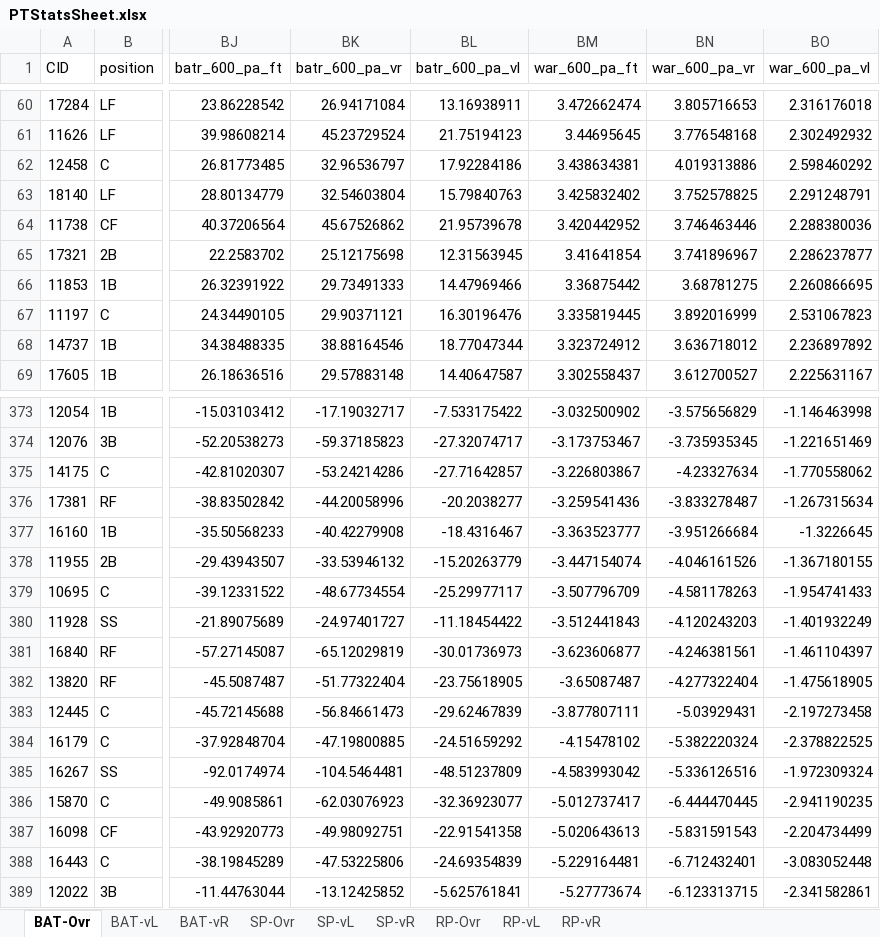
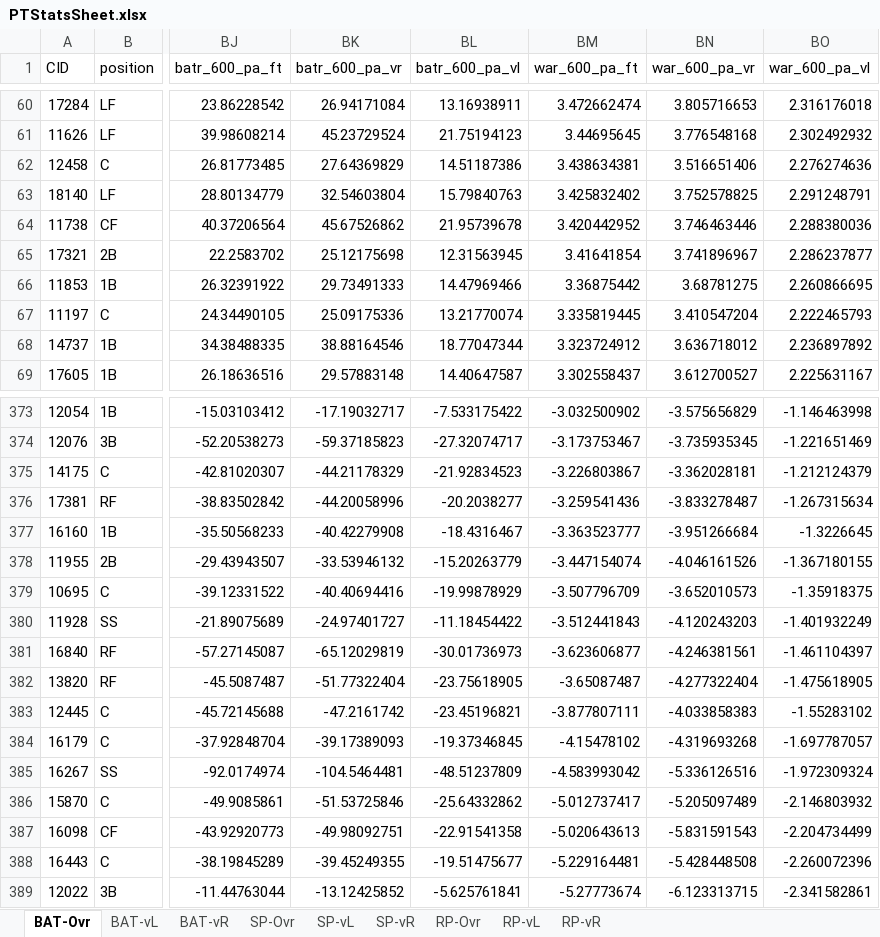
Before and after one commit to paoloruiz/ootp-pt-analysis, an Excel workbook: output/PTStatsSheet.xlsx, sheet BAT-Ovr, drawn as a sheet; only a part is shown, gaps mark what is left out; values as stored, in another font and other column widths than the file's, no borders; the diff covers the shown part only; the diff names each change by its address in the sheet, - before the commit and + after, or states it on an @@ line.

```diff
--- a/output/PTStatsSheet.xlsx (sheet BAT-Ovr)
+++ b/output/PTStatsSheet.xlsx (sheet BAT-Ovr)
-BK62 (batr_600_pa_vr): 32.96536797
+BK62 (batr_600_pa_vr): 27.64369829
-BL62 (batr_600_pa_vl): 17.92284186
+BL62 (batr_600_pa_vl): 14.51187386
-BN62 (war_600_pa_vr): 4.019313886
+BN62 (war_600_pa_vr): 3.516651406
-BO62 (war_600_pa_vl): 2.598460292
+BO62 (war_600_pa_vl): 2.276274636
-BK67 (batr_600_pa_vr): 29.90371121
+BK67 (batr_600_pa_vr): 25.09175336
-BL67 (batr_600_pa_vl): 16.30196476
+BL67 (batr_600_pa_vl): 13.21770074
-BN67 (war_600_pa_vr): 3.892016999
+BN67 (war_600_pa_vr): 3.410547204
-BO67 (war_600_pa_vl): 2.531067823
+BO67 (war_600_pa_vl): 2.222465793
-BK375 (batr_600_pa_vr): -53.24214286
+BK375 (batr_600_pa_vr): -44.21178329
-BL375 (batr_600_pa_vl): -27.71642857
+BL375 (batr_600_pa_vl): -21.92834523
-BN375 (war_600_pa_vr): -4.23327634
+BN375 (war_600_pa_vr): -3.362028181
-BO375 (war_600_pa_vl): -1.770558062
+BO375 (war_600_pa_vl): -1.212124379
-BK379 (batr_600_pa_vr): -48.67734554
+BK379 (batr_600_pa_vr): -40.40694416
-BL379 (batr_600_pa_vl): -25.29977117
+BL379 (batr_600_pa_vl): -19.99878929
-BN379 (war_600_pa_vr): -4.581178263
+BN379 (war_600_pa_vr): -3.652010573
-BO379 (war_600_pa_vl): -1.954741433
+BO379 (war_600_pa_vl): -1.35918375
-BK383 (batr_600_pa_vr): -56.84661473
+BK383 (batr_600_pa_vr): -47.2161742
-BL383 (batr_600_pa_vl): -29.62467839
+BL383 (batr_600_pa_vl): -23.45196821
-BN383 (war_600_pa_vr): -5.03929431
+BN383 (war_600_pa_vr): -4.033858383
-BO383 (war_600_pa_vl): -2.197273458
+BO383 (war_600_pa_vl): -1.55283102
-BK384 (batr_600_pa_vr): -47.19800885
+BK384 (batr_600_pa_vr): -39.17389093
-BL384 (batr_600_pa_vl): -24.51659292
+BL384 (batr_600_pa_vl): -19.37346845
-BN384 (war_600_pa_vr): -5.382220324
+BN384 (war_600_pa_vr): -4.319693268
-BO384 (war_600_pa_vl): -2.378822525
+BO384 (war_600_pa_vl): -1.697787057
-BK386 (batr_600_pa_vr): -62.03076923
+BK386 (batr_600_pa_vr): -51.53725846
-BL386 (batr_600_pa_vl): -32.36923077
+BL386 (batr_600_pa_vl): -25.64332862
-BN386 (war_600_pa_vr): -6.444470445
+BN386 (war_600_pa_vr): -5.205097489
-BO386 (war_600_pa_vl): -2.941190235
+BO386 (war_600_pa_vl): -2.146803932
-BK388 (batr_600_pa_vr): -47.53225806
+BK388 (batr_600_pa_vr): -39.45249355
-BL388 (batr_600_pa_vl): -24.69354839
+BL388 (batr_600_pa_vl): -19.51475677
-BN388 (war_600_pa_vr): -6.712432401
+BN388 (war_600_pa_vr): -5.428448508
-BO388 (war_600_pa_vl): -3.083052448
+BO388 (war_600_pa_vl): -2.260072396
```
Also changed, not shown: 192 edited cells elsewhere in this sheet, 3 other files.
